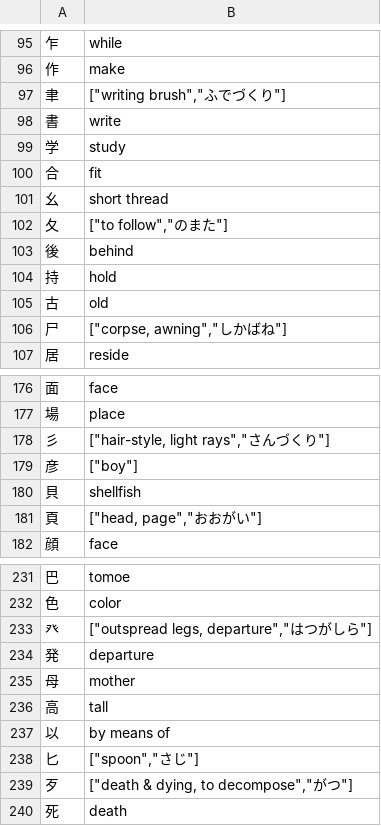
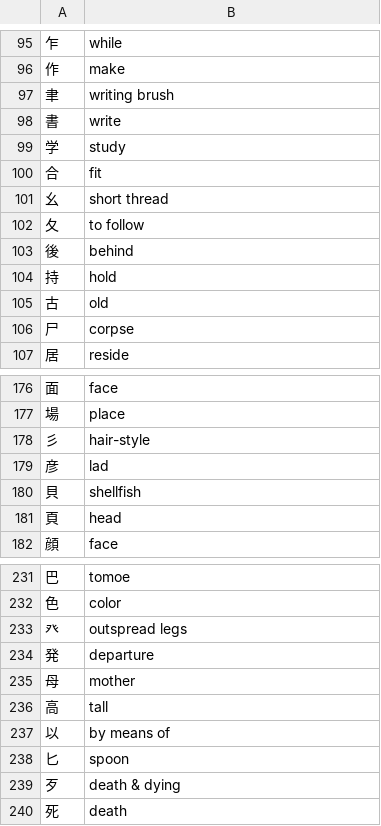
Before and after one commit to sph-mn/nihongo, a CSV file: download/topokanji-deck.csv, drawn as a sheet; only a part is shown, gaps mark what is left out; the diff covers the shown part only.

```diff
--- a/download/topokanji-deck.csv
+++ b/download/topokanji-deck.csv
@@ -96,3 +96,3 @@
 作,make
-聿,"[""writing brush"",""ふでづくり""]"
+聿,writing brush
 書,write
@@ -101,3 +101,3 @@
 幺,short thread
-夂,"[""to follow"",""のまた""]"
+夂,to follow
 後,behind
@@ -105,3 +105,3 @@
 古,old
-尸,"[""corpse, awning"",""しかばね""]"
+尸,corpse
 居,reside
@@ -177,6 +177,6 @@
 場,place
-彡,"[""hair-style, light rays"",""さんづくり""]"
-彦,"[""boy""]"
+彡,hair-style
+彦,lad
 貝,shellfish
-頁,"[""head, page"",""おおがい""]"
+頁,head
 顔,face
@@ -232,3 +232,3 @@
 色,color
-癶,"[""outspread legs, departure"",""はつがしら""]"
+癶,outspread legs
 発,departure
@@ -237,4 +237,4 @@
 以,by means of
-匕,"[""spoon"",""さじ""]"
-歹,"[""death & dying, to decompose"",""がつ""]"
+匕,spoon
+歹,death & dying
 死,death
```
Also changed, not shown: 89 edited cells elsewhere in this file, 2 other files.
